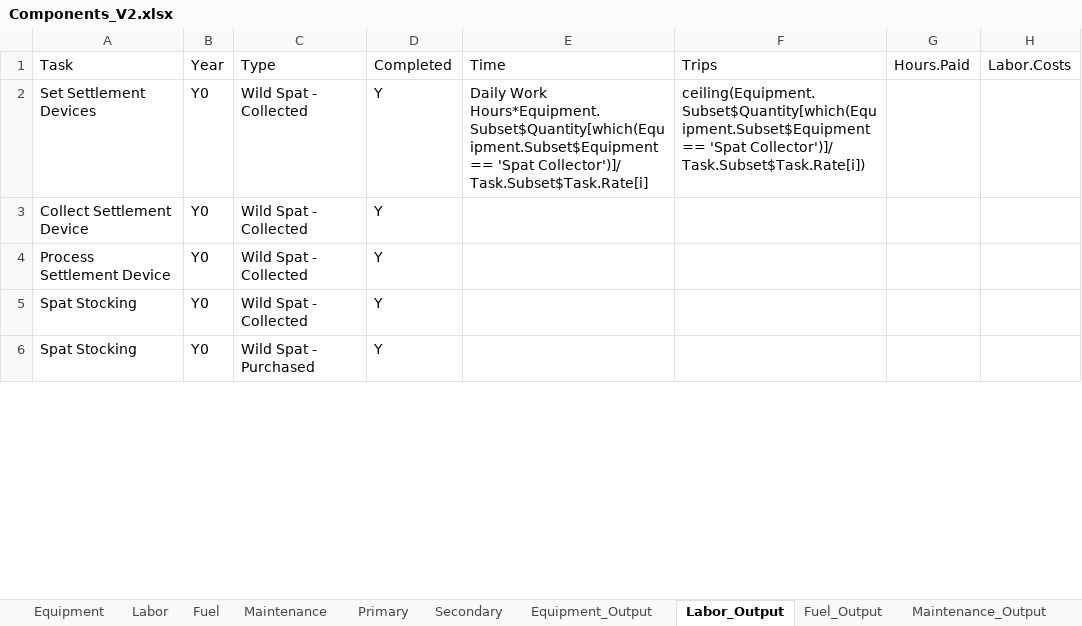
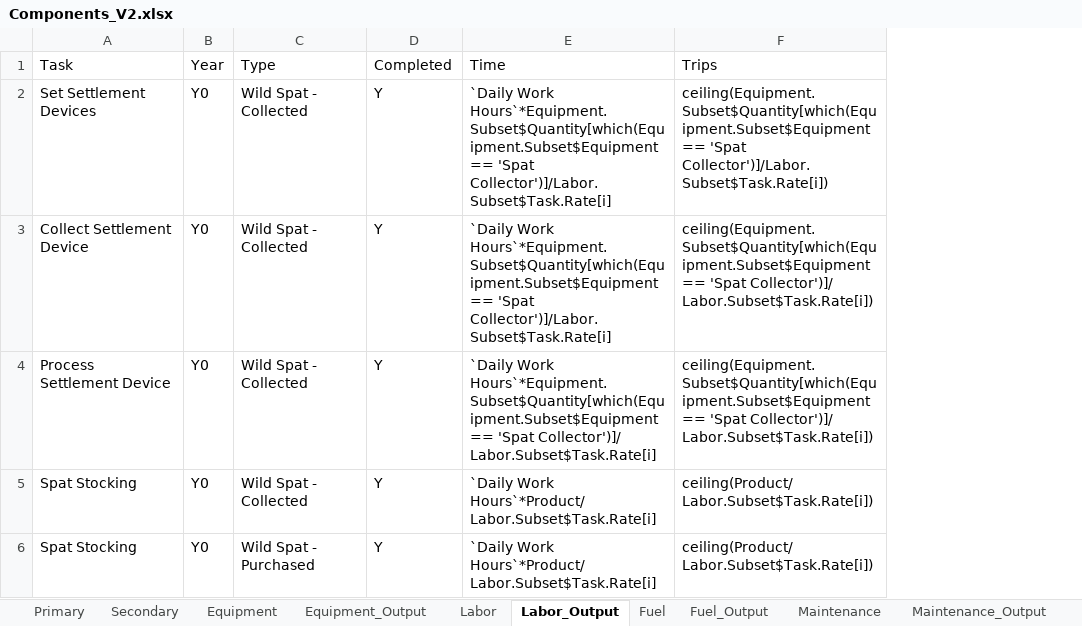
Before and after one commit to phish92129/Scallop-Bioeconomic-Analysis, an Excel workbook: Components_V2.xlsx, sheet Labor_Output, drawn as a sheet; only a part is shown; values as stored, in another font and other column widths than the file's, no borders; charts and pictures not drawn; removed rows and columns are numbered as before the commit, all else as after; the diff covers the shown part only; the diff names each change by its address in the sheet, - before the commit and + after, or states it on an @@ line.

Commit message:
Labor sorted

```diff
--- a/Components_V2.xlsx (sheet Labor_Output)
+++ b/Components_V2.xlsx (sheet Labor_Output)
@@ sheet tab order changed: Primary | Secondary | Equipment | Equipment_Output | Labor | Labor_Output | Fuel | Fuel_Output | Maintenance | Maintenance_Output @@
-column E (Time), row 2: Daily Work Hours*Equipment.Subset$Quantity[which(Equipment.Subset$Equipment == 'Spat Collector')]/ Task.Subset$Task.Rate[i]
-column F (Trips), row 2: ceiling(Equipment.Subset$Quantity[which(Equipment.Subset$Equipment == 'Spat Collector')]/ Task.Subset$Task.Rate[i])
-column G (Hours.Paid), empty
-column H (Labor.Costs), empty
+column E (Time), rows 2-6: `Daily Work Hours`*Equipment.Subset$Quantity[which(Equipment.Subset$Equipment == 'Spat Collector')]/Labor.Subset$Task.Rate[i] | `Daily Work Hours`*Equipment.Subset$Quantity[which(Equipment.Subset$Equipment == 'Spat Collector')]/Labor.Subset$Task.Rate[i] | `Daily Work Hours`*Equipment.Subset$Quantity[which(Equipment.Subset$Equipment == 'Spat Collector')]/ Labor.Subset$Task.Rate[i] | `Daily Work Hours`*Product/ Labor.Subset$Task.Rate[i] | `Daily Work Hours`*Product/ Labor.Subset$Task.Rate[i]
+column F (Trips), rows 2-6: ceiling(Equipment.Subset$Quantity[which(Equipment.Subset$Equipment == 'Spat Collector')]/Labor.Subset$Task.Rate[i]) | ceiling(Equipment.Subset$Quantity[which(Equipment.Subset$Equipment == 'Spat Collector')]/ Labor.Subset$Task.Rate[i]) | ceiling(Equipment.Subset$Quantity[which(Equipment.Subset$Equipment == 'Spat Collector')]/ Labor.Subset$Task.Rate[i]) | ceiling(Product/ Labor.Subset$Task.Rate[i]) | ceiling(Product/ Labor.Subset$Task.Rate[i])
```
Also changed, not shown: 10 edited cells elsewhere in this sheet, sheet Labor, sheet Equipment_Output, 1 other file.
